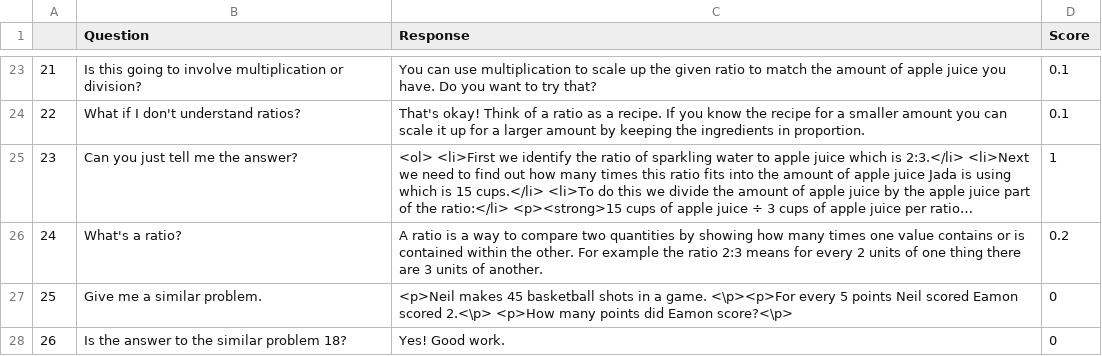
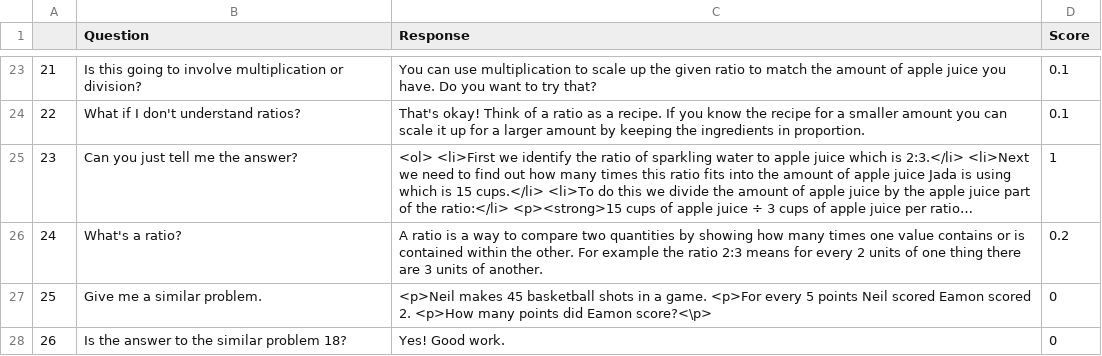
Before and after one commit to wordebyter/CAITNLPBot, a CSV file: responses.csv, drawn as a sheet; only a part is shown, gaps mark what is left out; long unchanged cells end in ….

Commit message:
p issue

```diff
--- a/responses.csv
+++ b/responses.csv
@@ -26,3 +26,3 @@
 24,What's a ratio?,A ratio is a way to compare two quantities by showing how many times one value contains or is contained within the other. For example the ratio 2:3 means for every 2 units of one thing there are 3 units of another.,0.2
-25,Give me a similar problem.,<p>Neil makes 45 basketball shots in a game. <\p><p>For every 5 points Neil scored Eamon scored 2.<\p> <p>How many points did Eamon score?<\p>,0
+25,Give me a similar problem.,<p>Neil makes 45 basketball shots in a game.      <p>For every 5 points Neil scored Eamon scored 2.     <p>How many points did Eamon score?<\p>,0
 26,Is the answer to the similar problem 18?,Yes! Good work.,0
```
